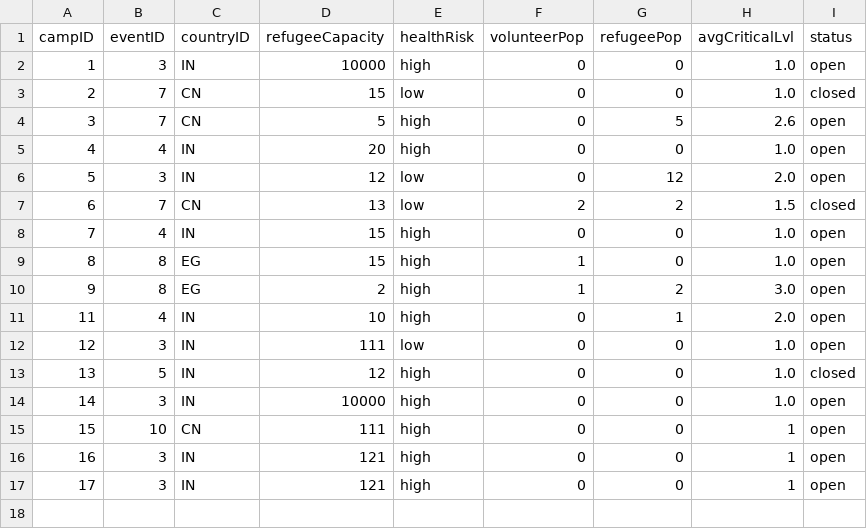
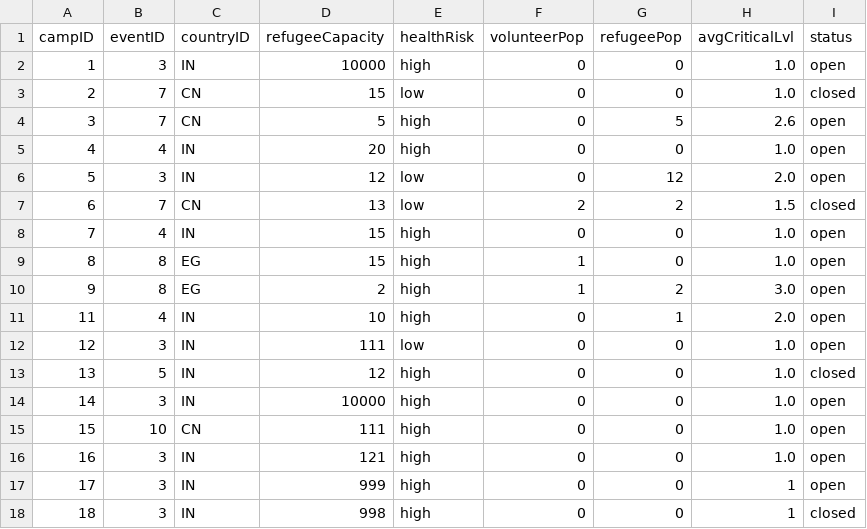
Before and after one commit to bennylao/ucl-humanitarian-management-system-CLI, a CSV file: humanitarian_management_system/data/camp.csv, drawn as a sheet.

Commit message:
edit camp now can edit multiple columns in one go

```diff
--- a/humanitarian_management_system/data/camp.csv
+++ b/humanitarian_management_system/data/camp.csv
@@ -14,4 +14,5 @@ campID,eventID,countryID,refugeeCapacity,healthRisk,volunteerPop,refugeePop,avgC
 14,3,IN,10000,high,0,0,1.0,open
-15,10,CN,111,high,0,0,1,open
-16,3,IN,121,high,0,0,1,open
-17,3,IN,121,high,0,0,1,open
+15,10,CN,111,high,0,0,1.0,open
+16,3,IN,121,high,0,0,1.0,open
+17,3,IN,999,high,0,0,1,open
+18,3,IN,998,high,0,0,1,closed
```
Also changed, not shown: humanitarian_management_system/data/eventTesting.csv, 2 other files.
